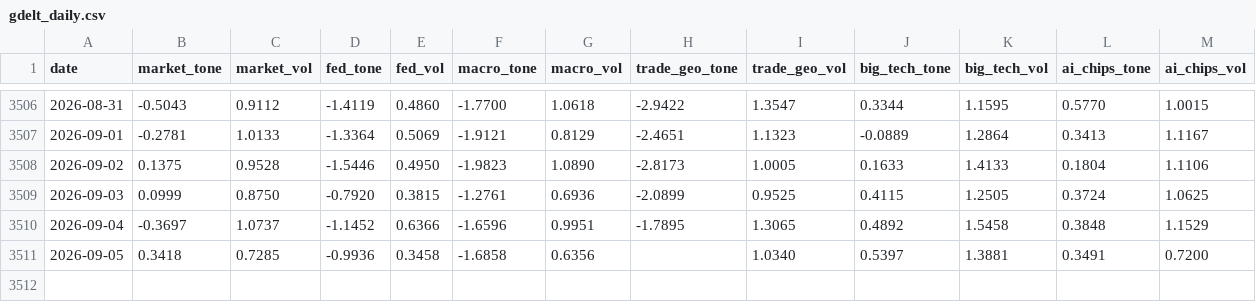
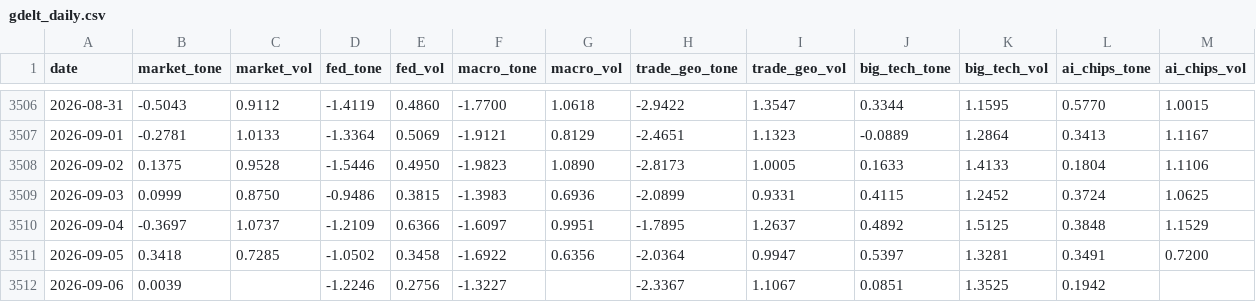
Before and after one commit to therbn12/nas100-data-relay, a CSV file: data/gdelt_daily.csv, drawn as a sheet; only a part is shown, gaps mark what is left out.

Commit message:
data refresh 2026-09-07T10:12:43Z

```diff
--- a/data/gdelt_daily.csv
+++ b/data/gdelt_daily.csv
@@ -3508,4 +3508,5 @@ date,market_tone,market_vol,fed_tone,fed_vol,macro_tone,macro_vol,trade_geo_tone
 2026-09-02,0.1375,0.9528,-1.5446,0.4950,-1.9823,1.0890,-2.8173,1.0005,0.1633,1.4133,0.1804,1.1106
-2026-09-03,0.0999,0.8750,-0.7920,0.3815,-1.2761,0.6936,-2.0899,0.9525,0.4115,1.2505,0.3724,1.0625
-2026-09-04,-0.3697,1.0737,-1.1452,0.6366,-1.6596,0.9951,-1.7895,1.3065,0.4892,1.5458,0.3848,1.1529
-2026-09-05,0.3418,0.7285,-0.9936,0.3458,-1.6858,0.6356,,1.0340,0.5397,1.3881,0.3491,0.7200
+2026-09-03,0.0999,0.8750,-0.9486,0.3815,-1.3983,0.6936,-2.0899,0.9331,0.4115,1.2452,0.3724,1.0625
+2026-09-04,-0.3697,1.0737,-1.2109,0.6366,-1.6097,0.9951,-1.7895,1.2637,0.4892,1.5125,0.3848,1.1529
+2026-09-05,0.3418,0.7285,-1.0502,0.3458,-1.6922,0.6356,-2.0364,0.9947,0.5397,1.3281,0.3491,0.7200
+2026-09-06,0.0039,,-1.2246,0.2756,-1.3227,,-2.3367,1.1067,0.0851,1.3525,0.1942,
```
